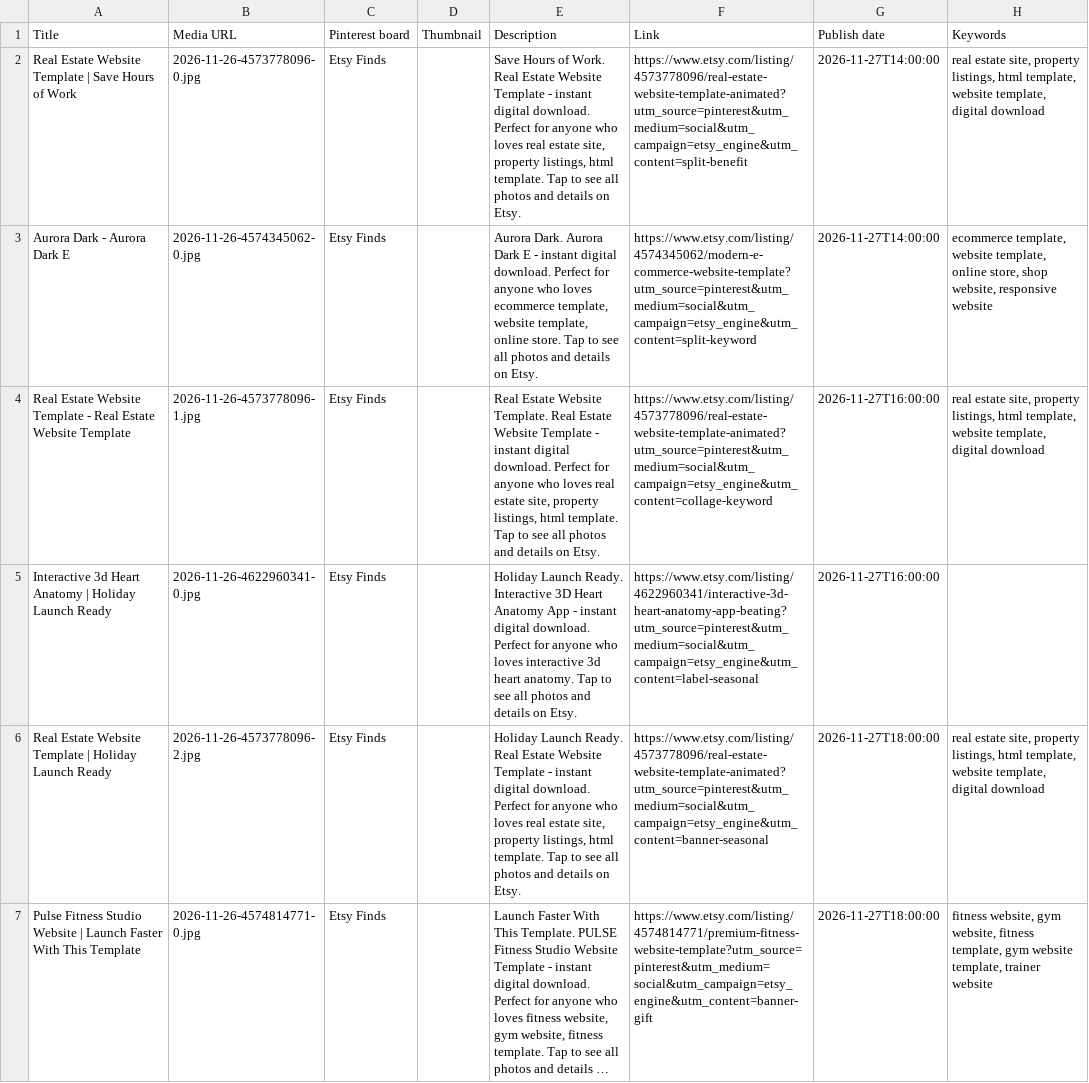
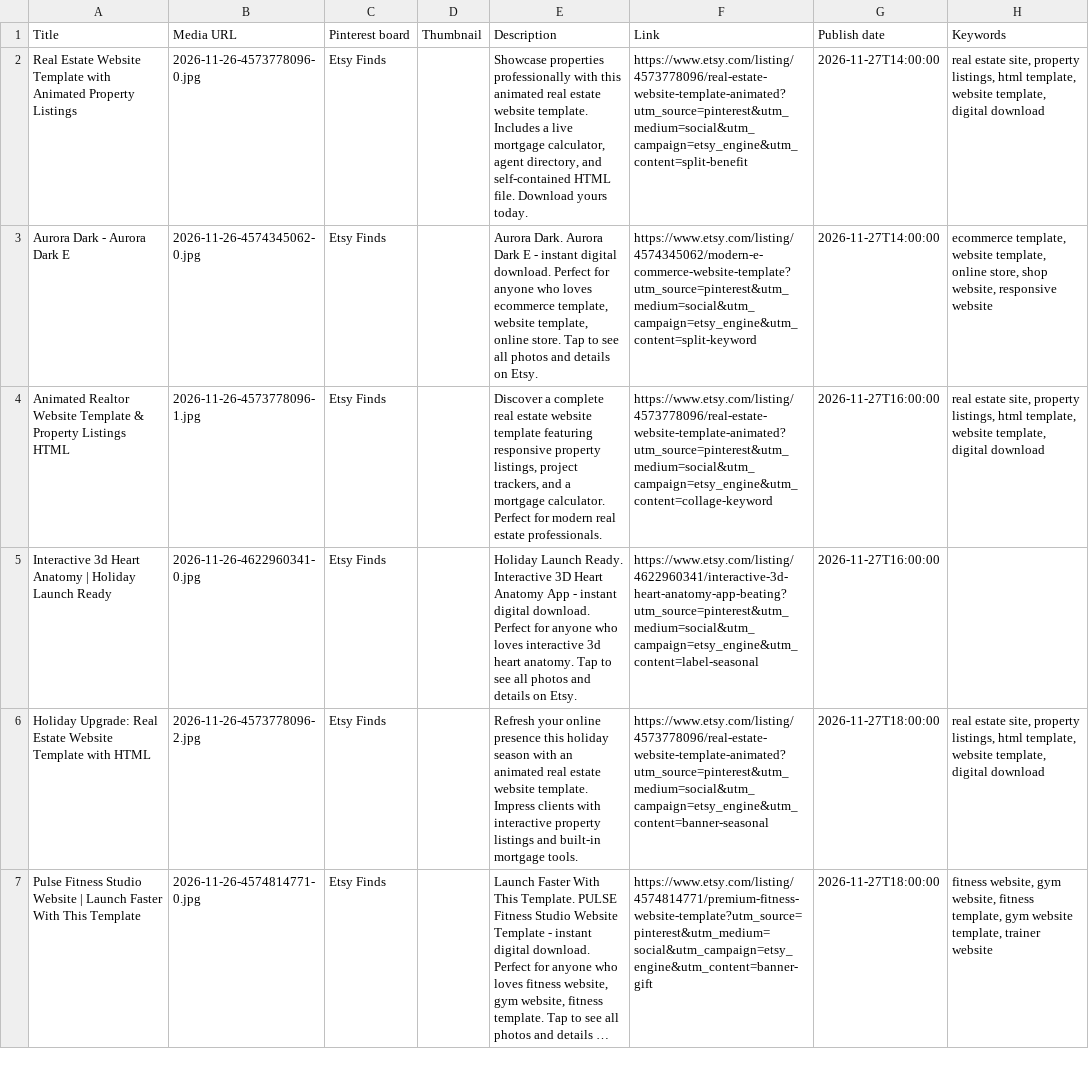
Before and after one commit to Qureshi313737/Etsy, a CSV file: reports/pinterest-bulk-latest.csv, drawn as a sheet; only a part is shown; long unchanged cells end in …; the diff covers the shown part only; the diff names each change by its address in the sheet, - before the commit and + after, or states it on an @@ line.

```diff
--- a/reports/pinterest-bulk-latest.csv
+++ b/reports/pinterest-bulk-latest.csv
-A2 (Title): …Website Template | Save Hours of Work
+A2 (Title): …Website Template with Animated Property Listings
-E2 (Description): Save Hours of Work. Real Estate Website Template - instant digital download. Perfect for anyone who loves real estate site, property listings, html template. Tap to see all photos and details on Etsy.
+E2 (Description): Showcase properties professionally with this animated real estate website template. Includes a live mortgage calculator, agent directory, and self-contained HTML file. Download yours today.
-A4 (Title): Real Estate Website Template - Real Estate Website Template
+A4 (Title): Animated Realtor Website Template & Property Listings HTML
-E4 (Description): Real Estate Website Template. Real Estate Website Template - instant digital download. Perfect for anyone who loves real estate site, property listings, html template. Tap to see all photos and details on Etsy.
+E4 (Description): Discover a complete real estate website template featuring responsive property listings, project trackers, and a mortgage calculator. Perfect for modern real estate professionals.
-A6 (Title): Real Estate Website Template | Holiday Launch Ready
+A6 (Title): Holiday Upgrade: Real Estate Website Template with HTML
-E6 (Description): Holiday Launch Ready. Real Estate Website Template - instant digital download. Perfect for anyone who loves real estate site, property listings, html template. Tap to see all photos and details on Etsy.
+E6 (Description): Refresh your online presence this holiday season with an animated real estate website template. Impress clients with interactive property listings and built-in mortgage tools.
```
Also changed, not shown: 4 edited cells elsewhere in this file, 4 other files.
